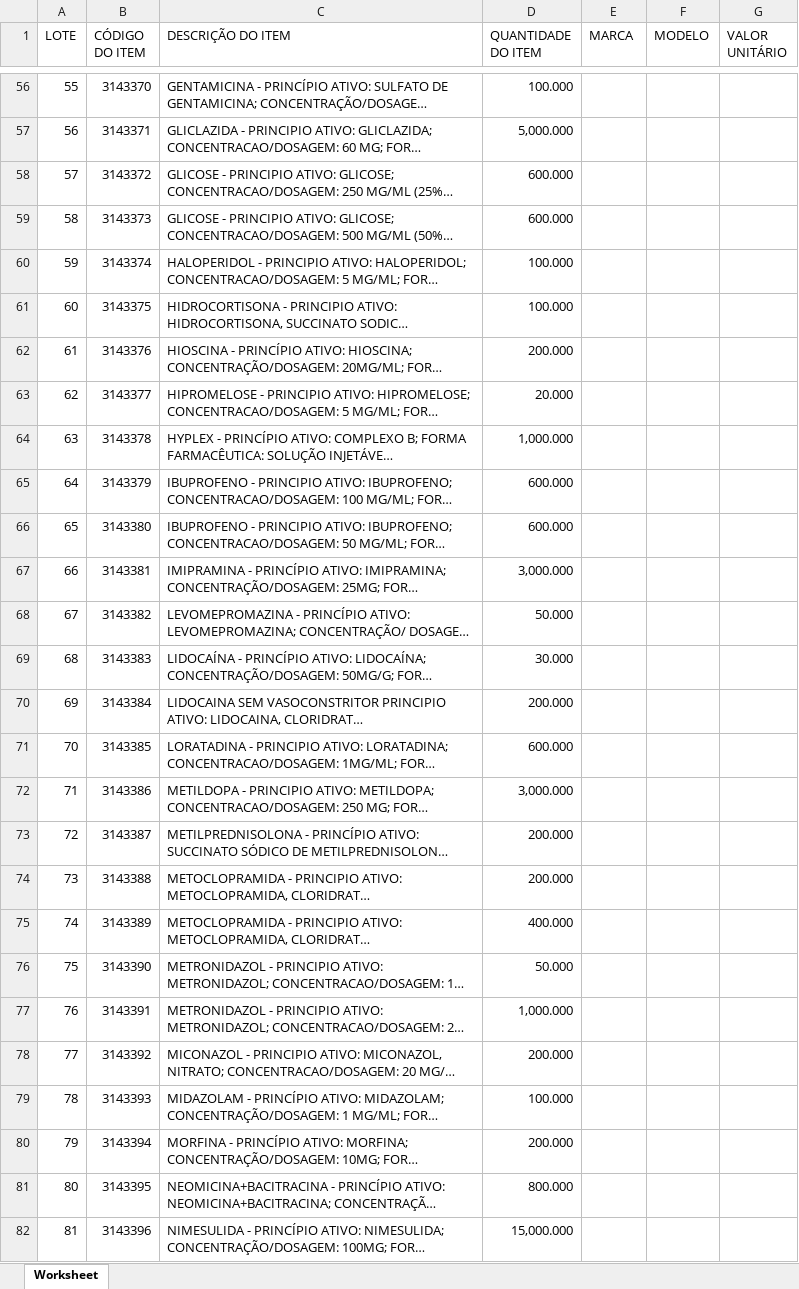
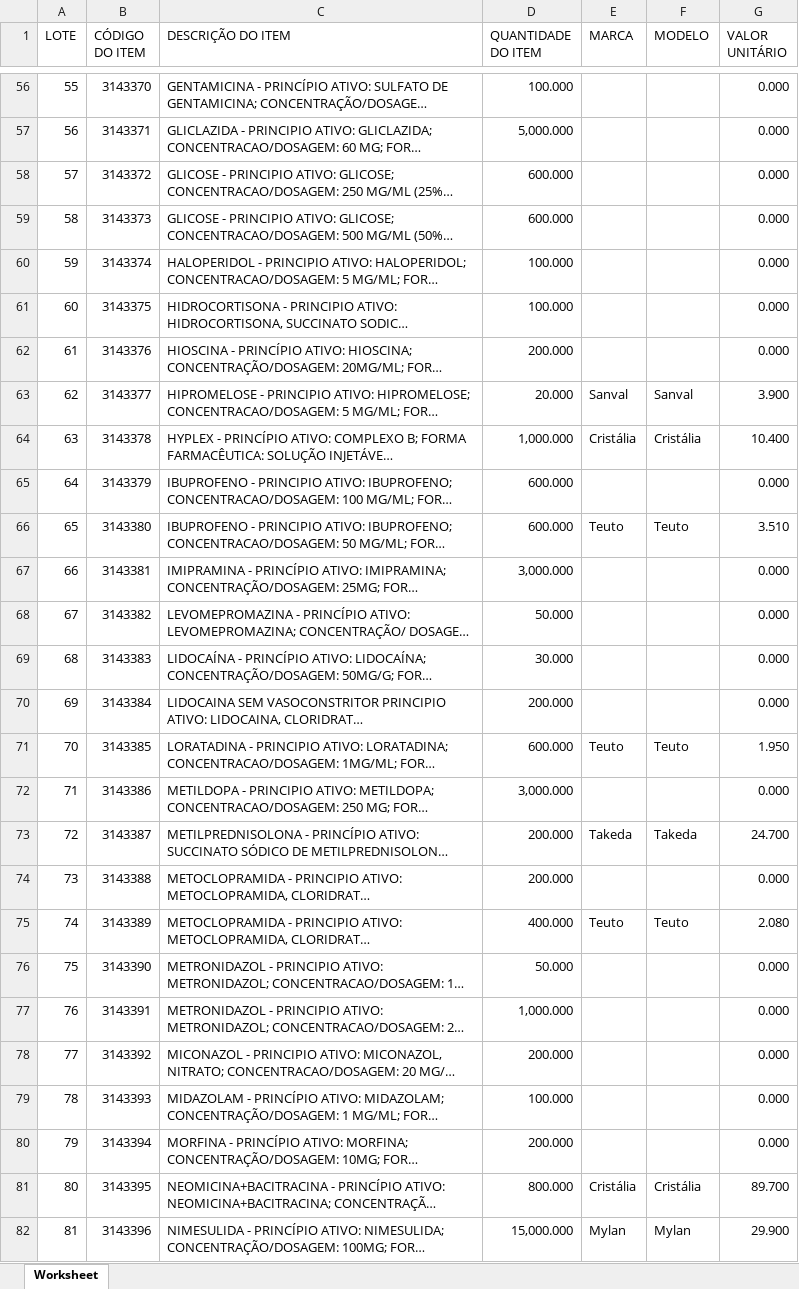
Before and after one commit to MuriloCSeidenstucker/data-transfer-proppro-assistant, an Excel workbook: PropProAssistant/Models/LicitaNet/LN_01.xlsx, sheet Worksheet, drawn as a sheet; only a part is shown, gaps mark what is left out; long unchanged cells end in …; values as stored, in another font and other column widths than the file's, no borders; the diff covers the shown part only; the diff names each change by its address in the sheet, - before the commit and + after, or states it on an @@ line.

```diff
--- a/PropProAssistant/Models/LicitaNet/LN_01.xlsx (sheet Worksheet)
+++ b/PropProAssistant/Models/LicitaNet/LN_01.xlsx (sheet Worksheet)
-G56:G62 (VALOR UNITÁRIO): (empty)
+G56:G62 (VALOR UNITÁRIO): 0.000
-E63 (MARCA): (empty)
+E63 (MARCA): Sanval
-F63 (MODELO): (empty)
+F63 (MODELO): Sanval
-G63 (VALOR UNITÁRIO): (empty)
+G63 (VALOR UNITÁRIO): 3.900
-E64 (MARCA): (empty)
+E64 (MARCA): Cristália
-F64 (MODELO): (empty)
+F64 (MODELO): Cristália
-G64 (VALOR UNITÁRIO): (empty)
+G64 (VALOR UNITÁRIO): 10.400
-G65 (VALOR UNITÁRIO): (empty)
+G65 (VALOR UNITÁRIO): 0.000
-E66 (MARCA): (empty)
+E66 (MARCA): Teuto
-F66 (MODELO): (empty)
+F66 (MODELO): Teuto
-G66 (VALOR UNITÁRIO): (empty)
+G66 (VALOR UNITÁRIO): 3.510
-G67:G70 (VALOR UNITÁRIO): (empty)
+G67:G70 (VALOR UNITÁRIO): 0.000
-E71 (MARCA): (empty)
+E71 (MARCA): Teuto
-F71 (MODELO): (empty)
+F71 (MODELO): Teuto
-G71 (VALOR UNITÁRIO): (empty)
+G71 (VALOR UNITÁRIO): 1.950
-G72 (VALOR UNITÁRIO): (empty)
+G72 (VALOR UNITÁRIO): 0.000
-E73 (MARCA): (empty)
+E73 (MARCA): Takeda
-F73 (MODELO): (empty)
+F73 (MODELO): Takeda
-G73 (VALOR UNITÁRIO): (empty)
+G73 (VALOR UNITÁRIO): 24.700
-G74 (VALOR UNITÁRIO): (empty)
+G74 (VALOR UNITÁRIO): 0.000
-E75 (MARCA): (empty)
+E75 (MARCA): Teuto
-F75 (MODELO): (empty)
+F75 (MODELO): Teuto
-G75 (VALOR UNITÁRIO): (empty)
+G75 (VALOR UNITÁRIO): 2.080
-G76:G80 (VALOR UNITÁRIO): (empty)
+G76:G80 (VALOR UNITÁRIO): 0.000
-E81 (MARCA): (empty)
+E81 (MARCA): Cristália
-F81 (MODELO): (empty)
+F81 (MODELO): Cristália
-G81 (VALOR UNITÁRIO): (empty)
+G81 (VALOR UNITÁRIO): 89.700
-E82 (MARCA): (empty)
+E82 (MARCA): Mylan
-F82 (MODELO): (empty)
+F82 (MODELO): Mylan
-G82 (VALOR UNITÁRIO): (empty)
+G82 (VALOR UNITÁRIO): 29.900
```
Also changed, not shown: 120 edited cells elsewhere in this sheet, PropProAssistant/Models/BNC/BNC_01.xlsx, PropProAssistant/Models/PortalCompPubl/PCP_01.xlsx, 5 other files.
